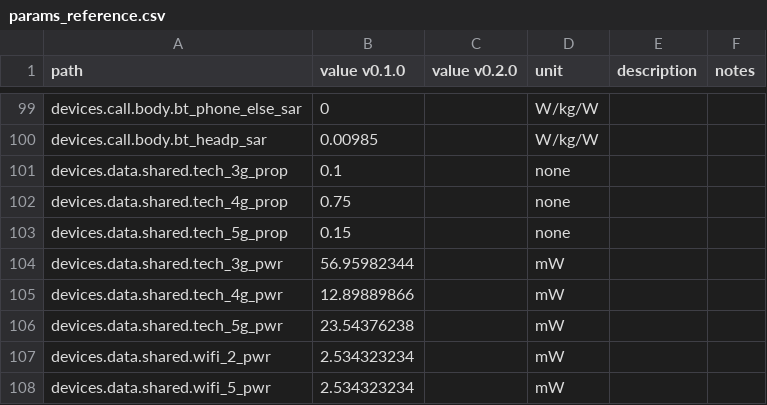
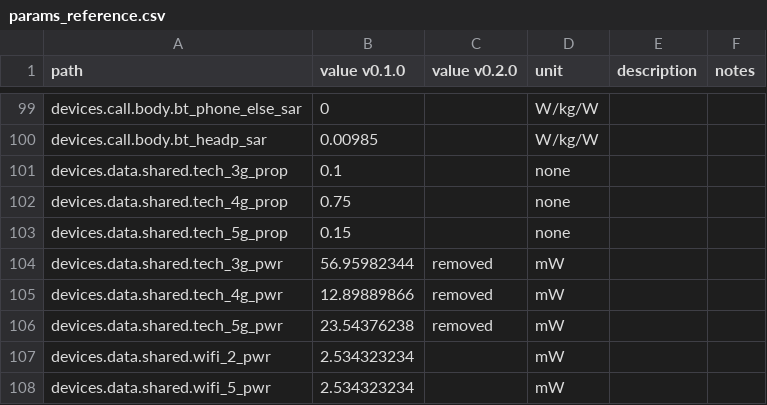
Before and after one commit to wipfir97/RFDose, a CSV file: doc/params_reference.csv, drawn as a sheet; only a part is shown, gaps mark what is left out; the diff covers the shown part only.

```diff
--- a/doc/params_reference.csv
+++ b/doc/params_reference.csv
@@ -103,5 +103,5 @@ devices.data.shared.tech_4g_prop,0.75,,none,,
 devices.data.shared.tech_5g_prop,0.15,,none,,
-devices.data.shared.tech_3g_pwr,56.95982344,,mW,,
-devices.data.shared.tech_4g_pwr,12.89889866,,mW,,
-devices.data.shared.tech_5g_pwr,23.54376238,,mW,,
+devices.data.shared.tech_3g_pwr,56.95982344,removed,mW,,
+devices.data.shared.tech_4g_pwr,12.89889866,removed,mW,,
+devices.data.shared.tech_5g_pwr,23.54376238,removed,mW,,
 devices.data.shared.wifi_2_pwr,2.534323234,,mW,,
```
Also changed, not shown: 23 edited cells elsewhere in this file, 3 other files.
